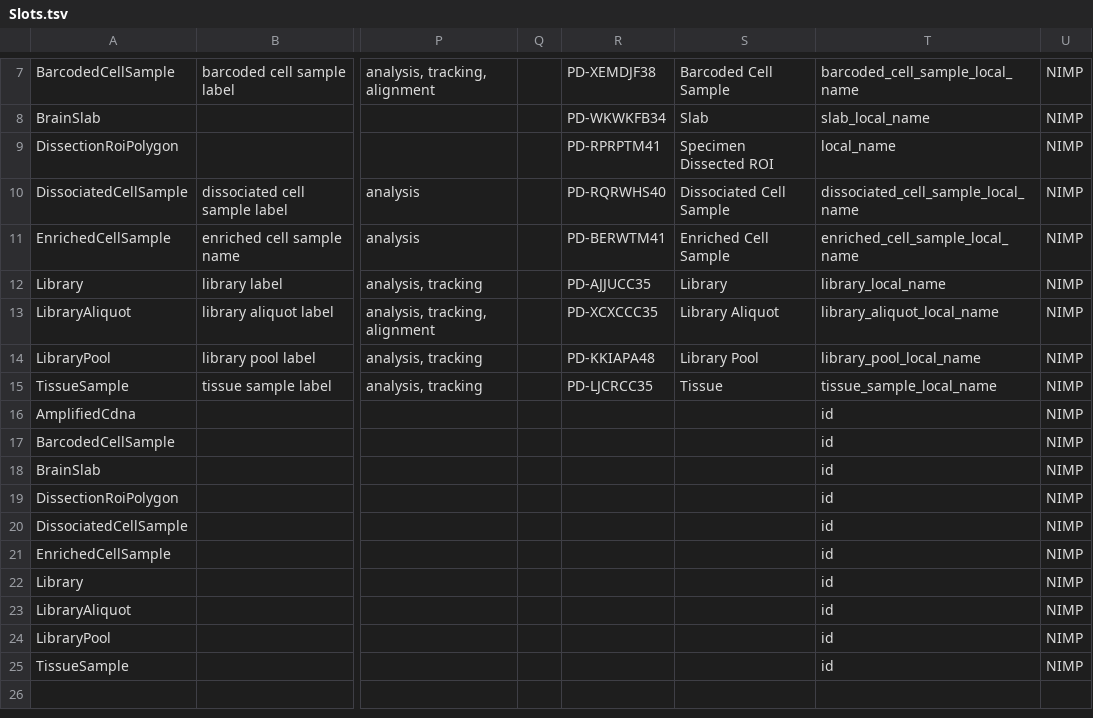
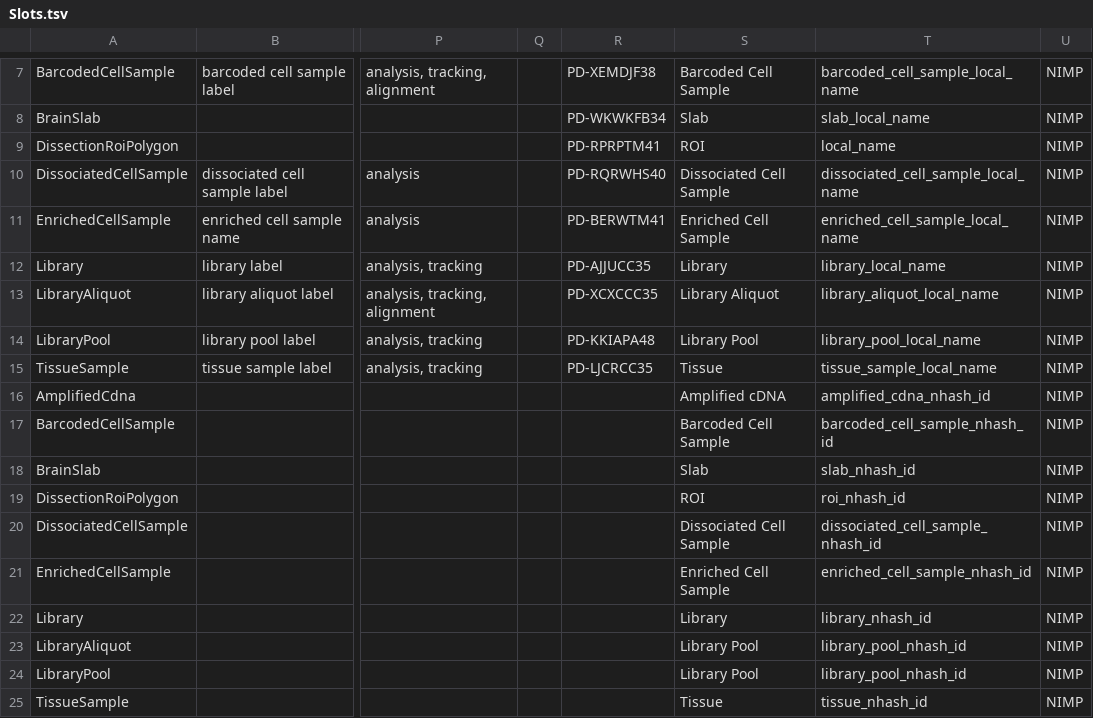
Before and after one commit to brain-bican/models, a TSV file: linkml-schema/source_library_generation/gsheet_output/Slots.tsv, drawn as a sheet; only a part is shown, gaps mark what is left out; the diff names each change by its address in the sheet, - before the commit and + after, or states it on an @@ line.

Commit message:
updated mapping of xref to correct NIMP attribute for each class (className_nhash_id). also removed extra spaces from some cells. Also renamed SpecimenDissectionROI to ROI to match NIMP terminology browser (only changed in NIMP category column not in LinkML class name).

```diff
--- a/linkml-schema/source_library_generation/gsheet_output/Slots.tsv
+++ b/linkml-schema/source_library_generation/gsheet_output/Slots.tsv
-S9: Specimen Dissected ROI
+S9: ROI
-S16: (empty)
+S16: Amplified cDNA
-T16: id
+T16: amplified_cdna_nhash_id
-S17: (empty)
+S17: Barcoded Cell Sample
-T17: id
+T17: barcoded_cell_sample_nhash_id
-S18: (empty)
+S18: Slab
-T18: id
+T18: slab_nhash_id
-S19: (empty)
+S19: ROI
-T19: id
+T19: roi_nhash_id
-S20: (empty)
+S20: Dissociated Cell Sample
-T20: id
+T20: dissociated_cell_sample_nhash_id
-S21: (empty)
+S21: Enriched Cell Sample
-T21: id
+T21: enriched_cell_sample_nhash_id
-S22: (empty)
+S22: Library
-T22: id
+T22: library_nhash_id
-S23:S24: (empty)
+S23:S24: Library Pool
-T23:T24: id
+T23:T24: library_pool_nhash_id
-S25: (empty)
+S25: Tissue
-T25: id
+T25: tissue_nhash_id
```
Also changed, not shown: linkml-schema/source_library_generation/gsheet_output/Attributes.tsv, linkml-schema/source_library_generation/gsheet_output/Classes.tsv, 2 other files.
